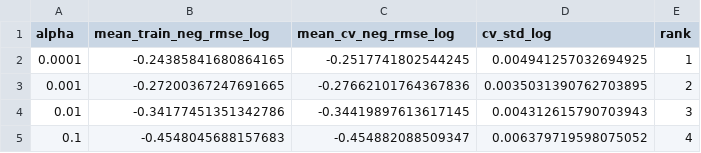
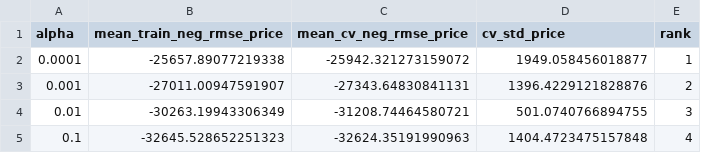
Before and after one commit to mightyalok00/used-car-price-prediction-linear-ridge-lasso, a CSV file: outputs/tables/lasso_alpha_search.csv, drawn as a sheet.

```diff
--- a/outputs/tables/lasso_alpha_search.csv
+++ b/outputs/tables/lasso_alpha_search.csv
@@ -1,5 +1,5 @@
-alpha,mean_train_neg_rmse_log,mean_cv_neg_rmse_log,cv_std_log,rank
-0.0001,-0.24385841680864165,-0.2517741802544245,0.004941257032694925,1
-0.001,-0.27200367247691665,-0.27662101764367836,0.0035031390762703895,2
-0.01,-0.34177451351342786,-0.34419897613617145,0.004312615790703943,3
-0.1,-0.4548045688157683,-0.454882088509347,0.006379719598075052,4
+alpha,mean_train_neg_rmse_price,mean_cv_neg_rmse_price,cv_std_price,rank
+0.0001,-25657.89077219338,-25942.321273159072,1949.058456018877,1
+0.001,-27011.00947591907,-27343.64830841131,1396.4229121828876,2
+0.01,-30263.19943306349,-31208.74464580721,501.0740766894755,3
+0.1,-32645.528652251323,-32624.35191990963,1404.4723475157848,4
```
Also changed, not shown: outputs/tables/categorical_price_summary_top_levels.csv, outputs/tables/dataset_dimensions.csv, 12 other files.
